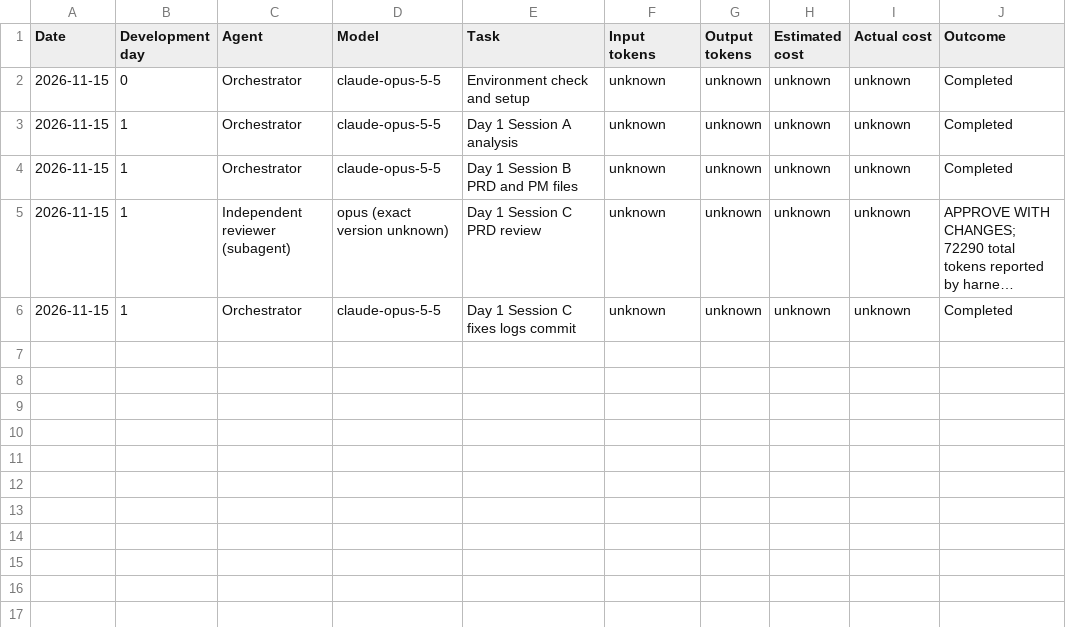
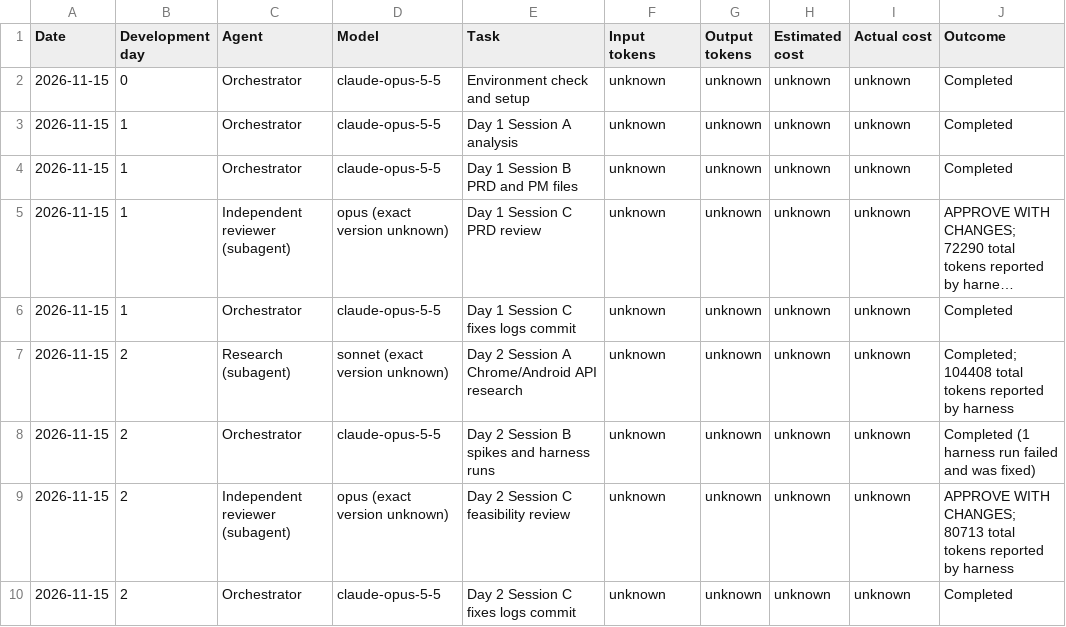
Before and after one commit to manishxx/Focusbuddy, a CSV file: project-management/COST_LOG.csv, drawn as a sheet; long unchanged cells end in ….

```diff
--- a/project-management/COST_LOG.csv
+++ b/project-management/COST_LOG.csv
@@ -6 +6,5 @@ Date,Development day,Agent,Model,Task,Input tokens,Output tokens,Estimated cost,
 2026-11-15,1,Orchestrator,claude-opus-5-5,Day 1 Session C fixes logs commit,unknown,unknown,unknown,unknown,Completed
+2026-11-15,2,Research (subagent),sonnet (exact version unknown),Day 2 Session A Chrome/Android API research,unknown,unknown,unknown,unknown,"Completed; 104408 total tokens reported by harness"
+2026-11-15,2,Orchestrator,claude-opus-5-5,Day 2 Session B spikes and harness runs,unknown,unknown,unknown,unknown,Completed (1 harness run failed and was fixed)
+2026-11-15,2,Independent reviewer (subagent),opus (exact version unknown),Day 2 Session C feasibility review,unknown,unknown,unknown,unknown,"APPROVE WITH CHANGES; 80713 total tokens reported by harness"
+2026-11-15,2,Orchestrator,claude-opus-5-5,Day 2 Session C fixes logs commit,unknown,unknown,unknown,unknown,Completed
```
Also changed, not shown: 25 other files.
